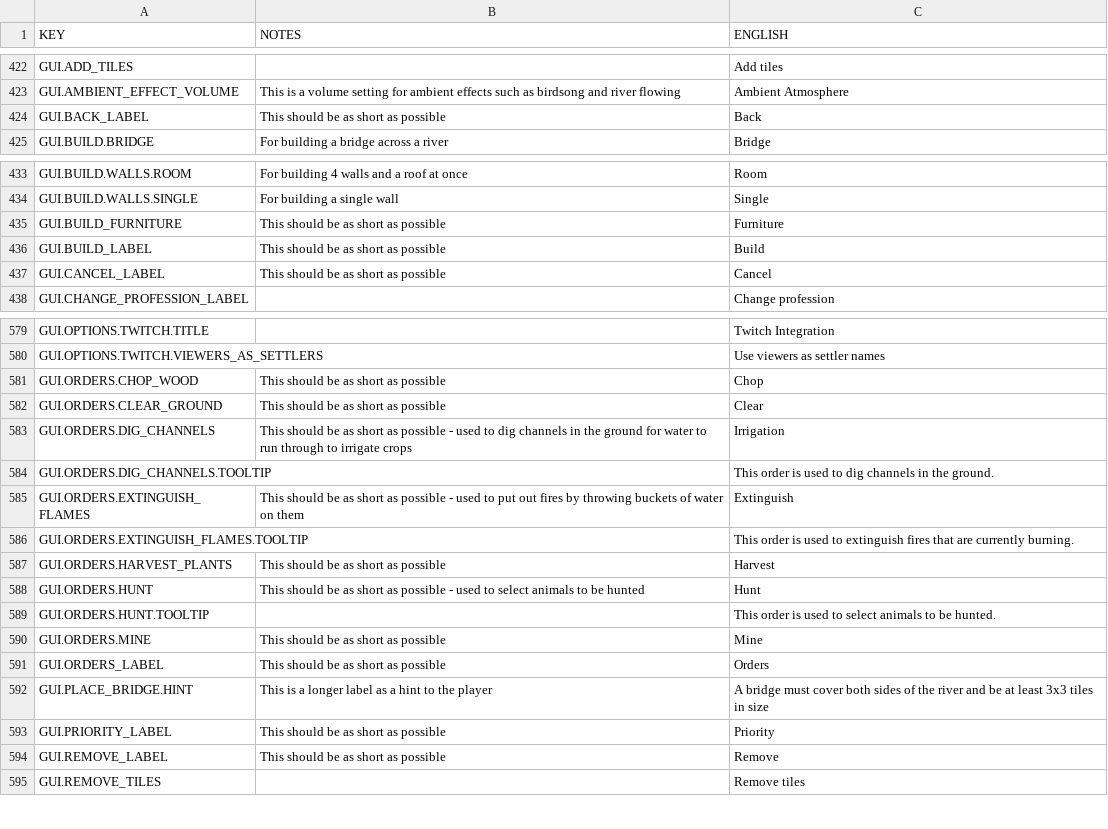
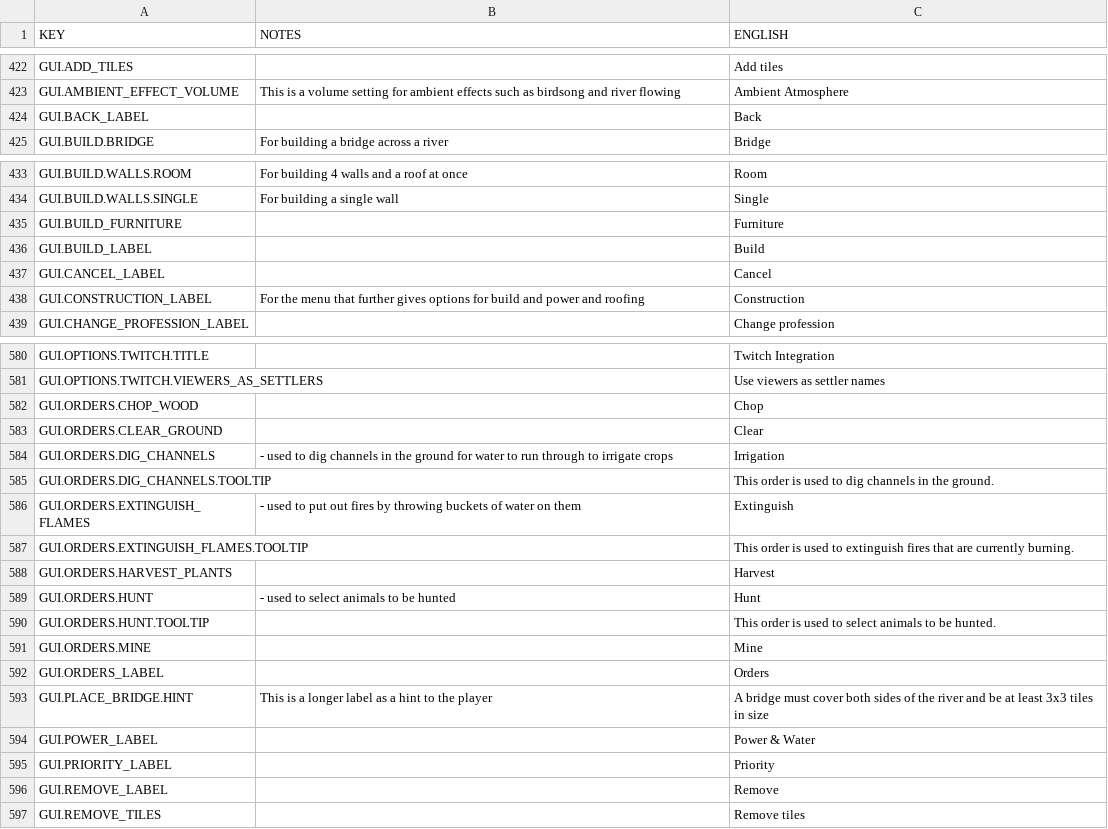
Before and after one commit to rossturner/mountaincore, a CSV file: core/mods/base/translations/translations.csv, drawn as a sheet; only a part is shown, gaps mark what is left out; the diff covers the shown part only.

Commit message:
#211 Framework for new build menus

```diff
--- a/core/mods/base/translations/translations.csv
+++ b/core/mods/base/translations/translations.csv
@@ -423,3 +423,3 @@ GUI.ADD_TILES,,Add tiles
 GUI.AMBIENT_EFFECT_VOLUME,This is a volume setting for ambient effects such as birdsong and river flowing,Ambient Atmosphere
-GUI.BACK_LABEL,This should be as short as possible,Back
+GUI.BACK_LABEL,,Back
 GUI.BUILD.BRIDGE,For building a bridge across a river,Bridge
@@ -434,5 +434,6 @@ GUI.BUILD.WALLS.ROOM,For building 4 walls and a roof at once,Room
 GUI.BUILD.WALLS.SINGLE,For building a single wall,Single
-GUI.BUILD_FURNITURE,This should be as short as possible,Furniture
-GUI.BUILD_LABEL,This should be as short as possible,Build
-GUI.CANCEL_LABEL,This should be as short as possible,Cancel
+GUI.BUILD_FURNITURE,,Furniture
+GUI.BUILD_LABEL,,Build
+GUI.CANCEL_LABEL,,Cancel
+GUI.CONSTRUCTION_LABEL,For the menu that further gives options for build and power and roofing,Construction
 GUI.CHANGE_PROFESSION_LABEL,,Change profession
@@ -580,16 +581,17 @@ GUI.OPTIONS.TWITCH.TITLE,,Twitch Integration
 GUI.OPTIONS.TWITCH.VIEWERS_AS_SETTLERS,,Use viewers as settler names
-GUI.ORDERS.CHOP_WOOD,This should be as short as possible,Chop
-GUI.ORDERS.CLEAR_GROUND,This should be as short as possible,Clear
-GUI.ORDERS.DIG_CHANNELS,This should be as short as possible - used to dig channels in the ground for water to run through to irrigate crops,Irrigation
+GUI.ORDERS.CHOP_WOOD,,Chop
+GUI.ORDERS.CLEAR_GROUND,,Clear
+GUI.ORDERS.DIG_CHANNELS, - used to dig channels in the ground for water to run through to irrigate crops,Irrigation
 GUI.ORDERS.DIG_CHANNELS.TOOLTIP,,This order is used to dig channels in the ground.
-GUI.ORDERS.EXTINGUISH_FLAMES,This should be as short as possible - used to put out fires by throwing buckets of water on them,Extinguish
+GUI.ORDERS.EXTINGUISH_FLAMES, - used to put out fires by throwing buckets of water on them,Extinguish
 GUI.ORDERS.EXTINGUISH_FLAMES.TOOLTIP,,This order is used to extinguish fires that are currently burning.
-GUI.ORDERS.HARVEST_PLANTS,This should be as short as possible,Harvest
-GUI.ORDERS.HUNT,This should be as short as possible - used to select animals to be hunted,Hunt
+GUI.ORDERS.HARVEST_PLANTS,,Harvest
+GUI.ORDERS.HUNT, - used to select animals to be hunted,Hunt
 GUI.ORDERS.HUNT.TOOLTIP,,This order is used to select animals to be hunted.
-GUI.ORDERS.MINE,This should be as short as possible,Mine
-GUI.ORDERS_LABEL,This should be as short as possible,Orders
+GUI.ORDERS.MINE,,Mine
+GUI.ORDERS_LABEL,,Orders
 GUI.PLACE_BRIDGE.HINT,This is a longer label as a hint to the player,A bridge must cover both sides of the river and be at least 3x3 tiles in size
-GUI.PRIORITY_LABEL,This should be as short as possible,Priority
-GUI.REMOVE_LABEL,This should be as short as possible,Remove
+GUI.POWER_LABEL,,Power & Water
+GUI.PRIORITY_LABEL,,Priority
+GUI.REMOVE_LABEL,,Remove
 GUI.REMOVE_TILES,,Remove tiles
```
Also changed, not shown: 4 edited cells elsewhere in this file, core/assets/translations/collated.csv, 28 other files.
